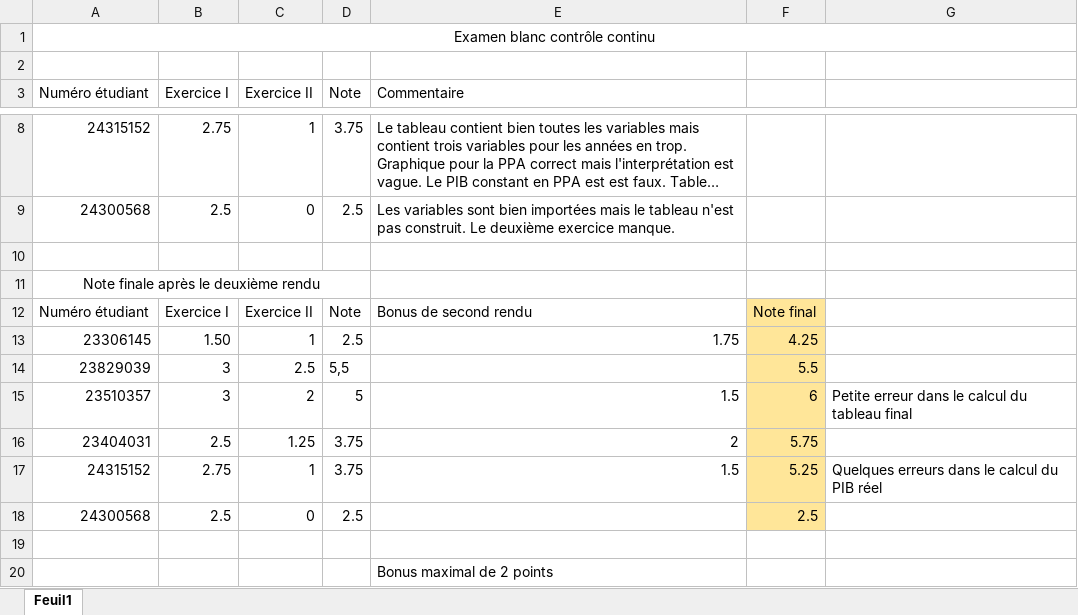
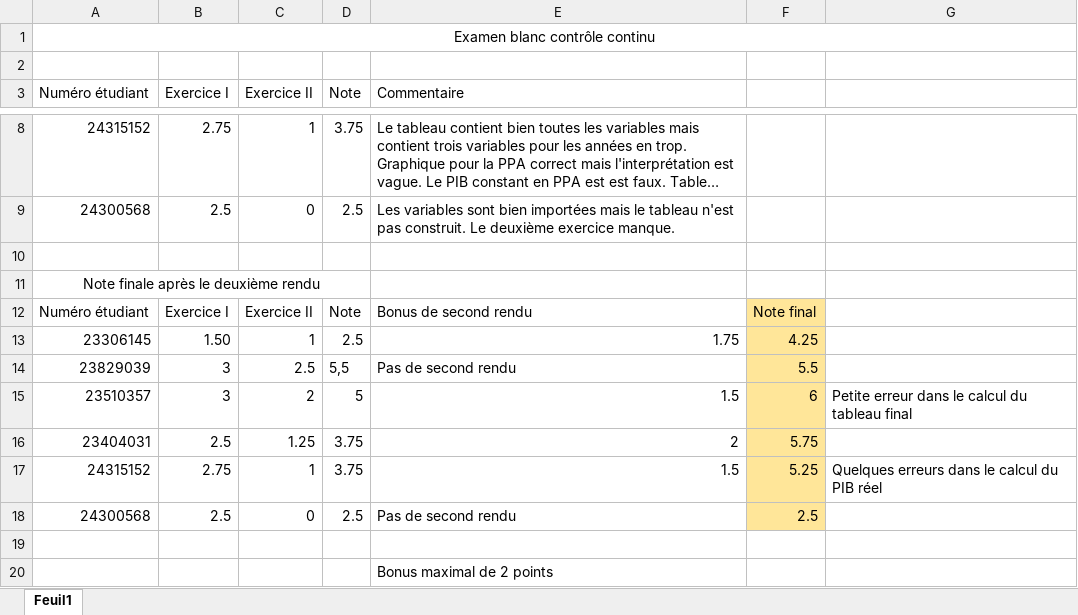
Before and after one commit to Jeylal/les-mesures-de-l-conomie, an Excel workbook: exercices/correction_examen_blanc2026.xlsx, sheet Feuil1, drawn as a sheet; only a part is shown, gaps mark what is left out; long unchanged cells end in …; values as stored, in another font and other column widths than the file's, no borders; the diff names each change by its address in the sheet, - before the commit and + after, or states it on an @@ line.

Commit message:
Update correction_examen_blanc2026.xlsx

```diff
--- a/exercices/correction_examen_blanc2026.xlsx (sheet Feuil1)
+++ b/exercices/correction_examen_blanc2026.xlsx (sheet Feuil1)
-E14 (Commentaire): (empty)
+E14 (Commentaire): Pas de second rendu
-E18 (Commentaire): (empty)
+E18 (Commentaire): Pas de second rendu
```
